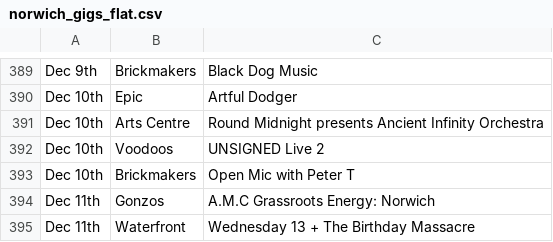
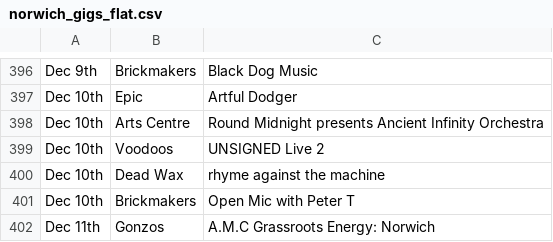
Before and after one commit to nathankjw/GigsNorwich-scraper, a CSV file: scraped_data/norwich_gigs_flat.csv, drawn as a sheet; only a part is shown, gaps mark what is left out; the shorter side is filled out with more unchanged rows; the diff covers the shown part only; the diff names each change by its address in the sheet, - before the commit and + after, or states it on an @@ line.

```diff
--- a/scraped_data/norwich_gigs_flat.csv
+++ b/scraped_data/norwich_gigs_flat.csv
+row 400: Dec 10th | Dead Wax | rhyme against the machine
```
Also changed, not shown: 10 added rows and 3 removed rows elsewhere in this file, scraped_data/norwich_gigs.csv, 1 other file.
